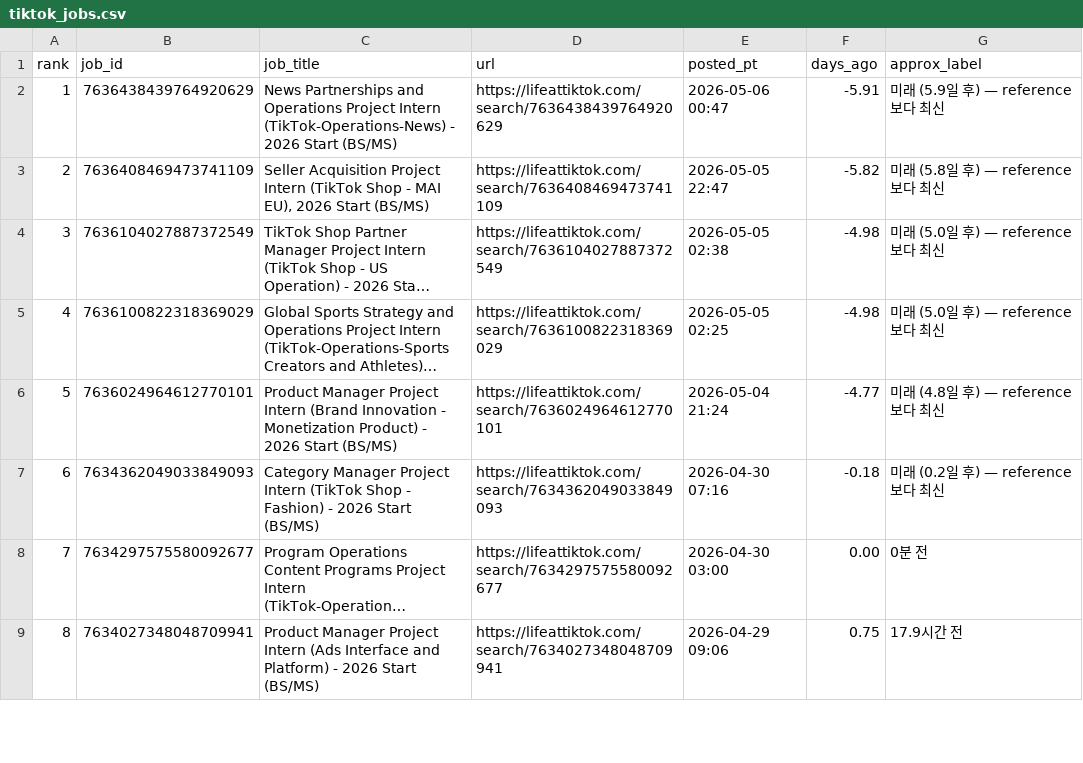
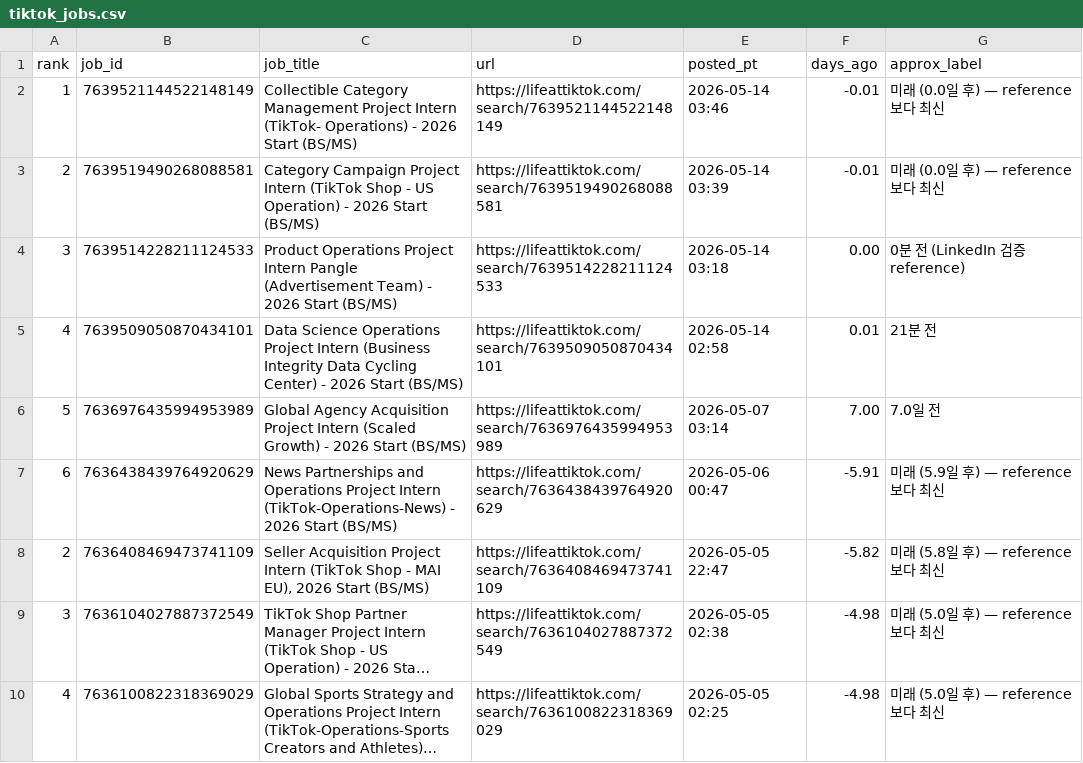
Before and after one commit to joonselim/tiktok_url_when, a CSV file: tiktok_jobs.csv, drawn as a sheet; only a part is shown; the shorter side is filled out with more unchanged rows; long unchanged cells end in …; addresses are those after the commit; the diff names each change by its address in the sheet, - before the commit and + after, or states it on an @@ line.

```diff
--- a/tiktok_jobs.csv
+++ b/tiktok_jobs.csv
+row 2: 1 | 7639521144522148149 | Collectible Category Management Project Intern (TikTok- Operations) - 2026 Start (BS/MS) | https://lifeattiktok.com/search/7639521144522148149 | 2026-05-14 03:46 | -0.01 | 미래 (0.0일 후) — reference보다 최신
+row 3: 2 | 7639519490268088581 | Category Campaign Project Intern (TikTok Shop - US Operation) - 2026 Start (BS/MS) | https://lifeattiktok.com/search/7639519490268088581 | 2026-05-14 03:39 | -0.01 | 미래 (0.0일 후) — reference보다 최신
+row 4: 3 | 7639514228211124533 | Product Operations Project Intern Pangle (Advertisement Team) - 2026 Start (BS/MS) | https://lifeattiktok.com/search/7639514228211124533 | 2026-05-14 03:18 | 0.00 | 0분 전 (LinkedIn 검증 reference)
+row 5: 4 | 7639509050870434101 | Data Science Operations Project Intern (Business Integrity Data Cycling Center) - 2026 Start (BS/MS) | https://lifeattiktok.com/search/7639509050870434101 | 2026-05-14 02:58 | 0.01 | 21분 전
+row 6: 5 | 7636976435994953989 | Global Agency Acquisition Project Intern (Scaled Growth) - 2026 Start (BS/MS) | https://lifeattiktok.com/search/7636976435994953989 | 2026-05-07 03:14 | 7.00 | 7.0일 전
@@ column A (rank) renumbered in row 7 @@
```
Also changed, not shown: 3 other files.
